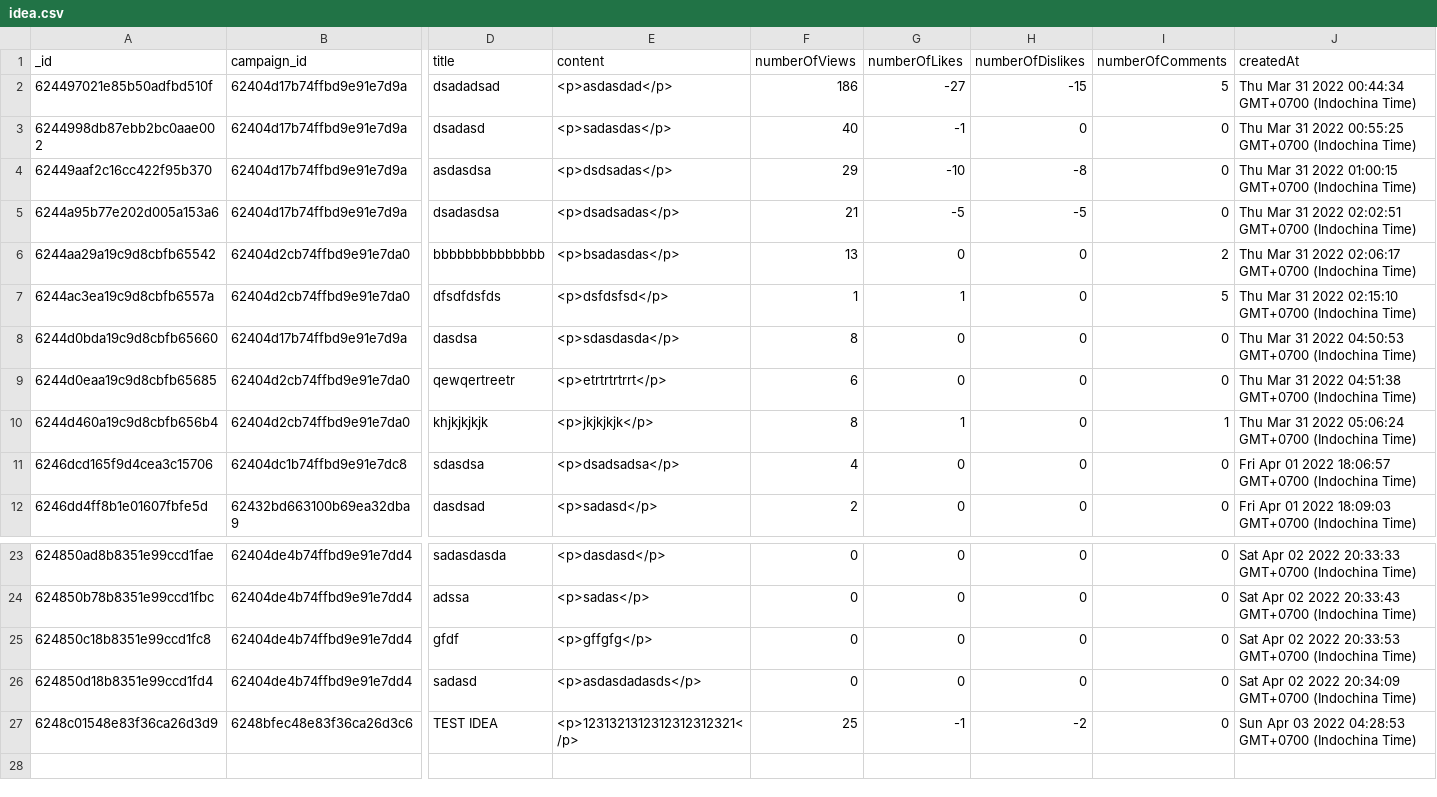
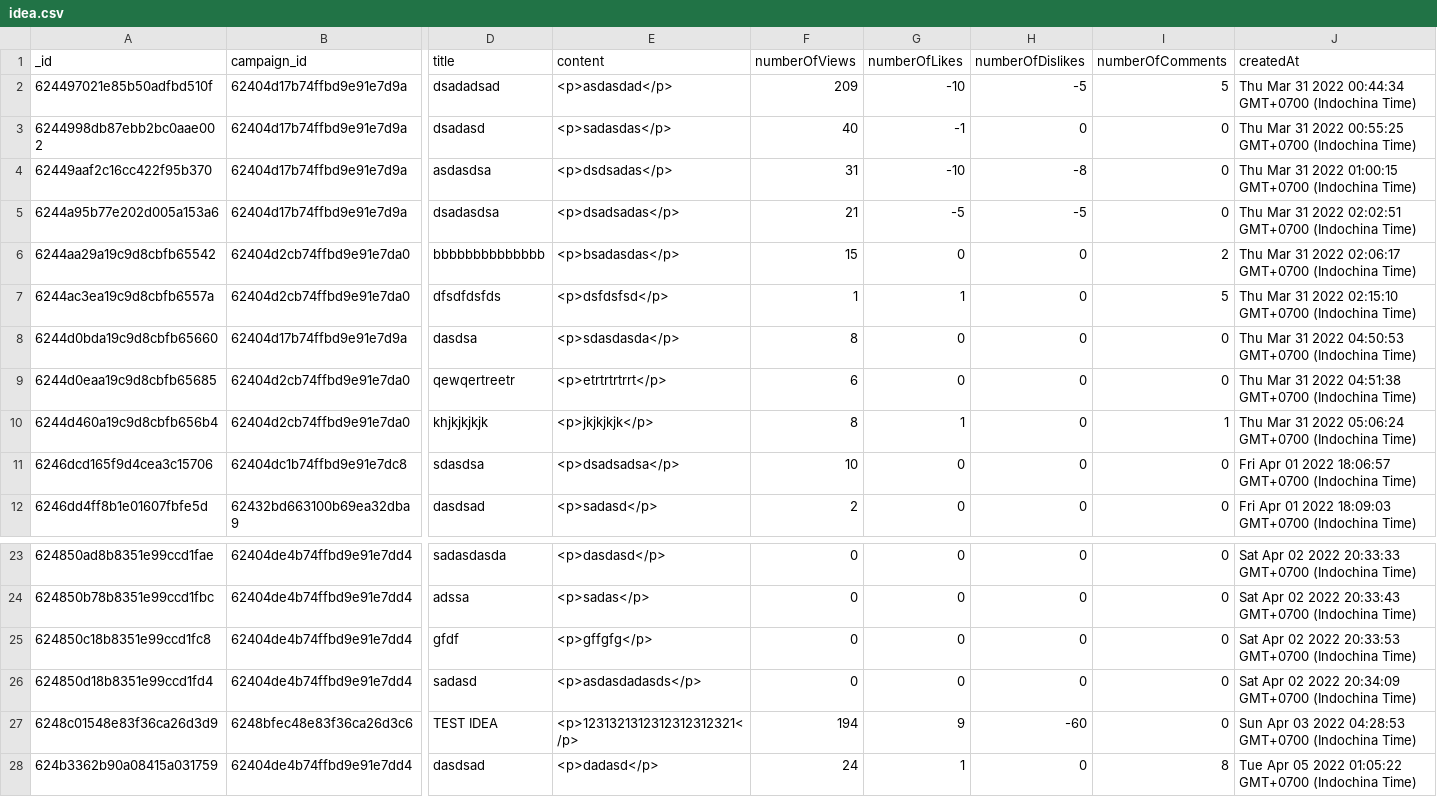
Before and after one commit to ducanhcatfocus/Project-ThayLong-Com1640, a CSV file: public/files/idea.csv, drawn as a sheet; only a part is shown, gaps mark what is left out; rows hold the shown columns only; the diff names each change by its address in the sheet, - before the commit and + after, or states it on an @@ line.

```diff
--- a/public/files/idea.csv
+++ b/public/files/idea.csv
-F2 (numberOfViews): 186
+F2 (numberOfViews): 209
-G2 (numberOfLikes): -27
+G2 (numberOfLikes): -10
-H2 (numberOfDislikes): -15
+H2 (numberOfDislikes): -5
-F4 (numberOfViews): 29
+F4 (numberOfViews): 31
-F6 (numberOfViews): 13
+F6 (numberOfViews): 15
-F11 (numberOfViews): 4
+F11 (numberOfViews): 10
-F27 (numberOfViews): 25
+F27 (numberOfViews): 194
-G27 (numberOfLikes): -1
+G27 (numberOfLikes): 9
-H27 (numberOfDislikes): -2
+H27 (numberOfDislikes): -60
+row 28: 624b3362b90a08415a031759 | 62404de4b74ffbd9e91e7dd4 | dasdsad | <p>dadasd</p> | 24 | 1 | 0 | 8 | Tue Apr 05 2022 01:05:22 GMT+0700 (Indochina Time)
```
Also changed, not shown: 14 other files.
